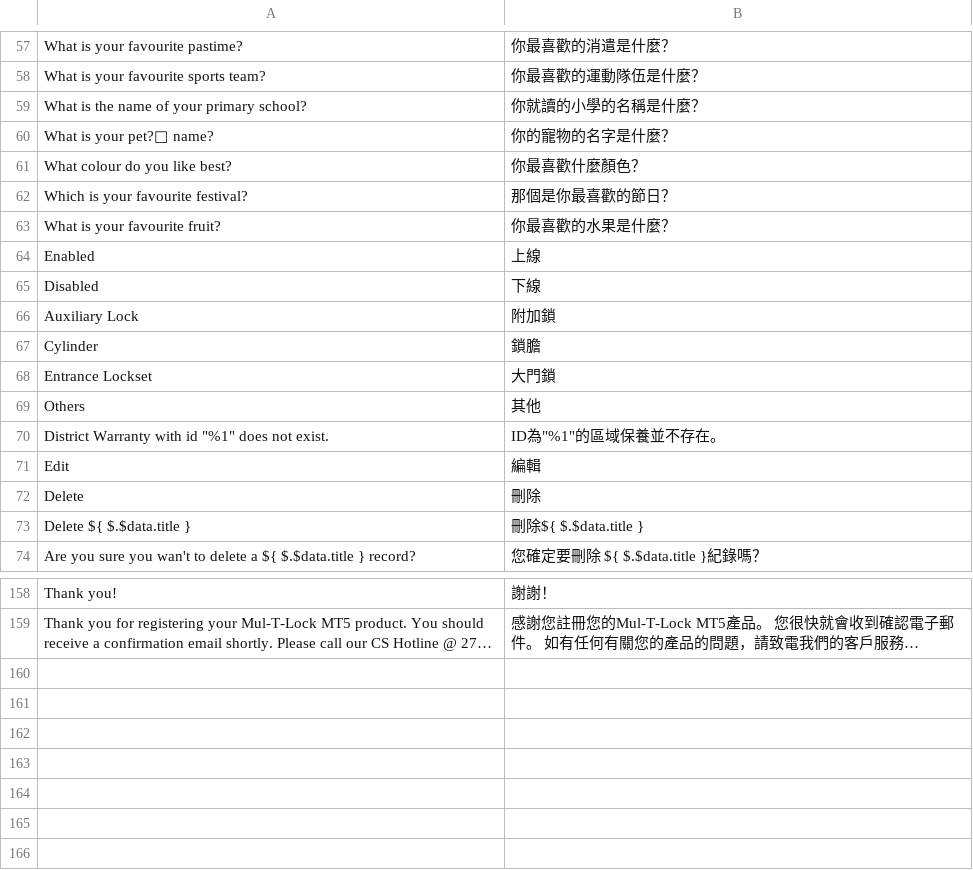
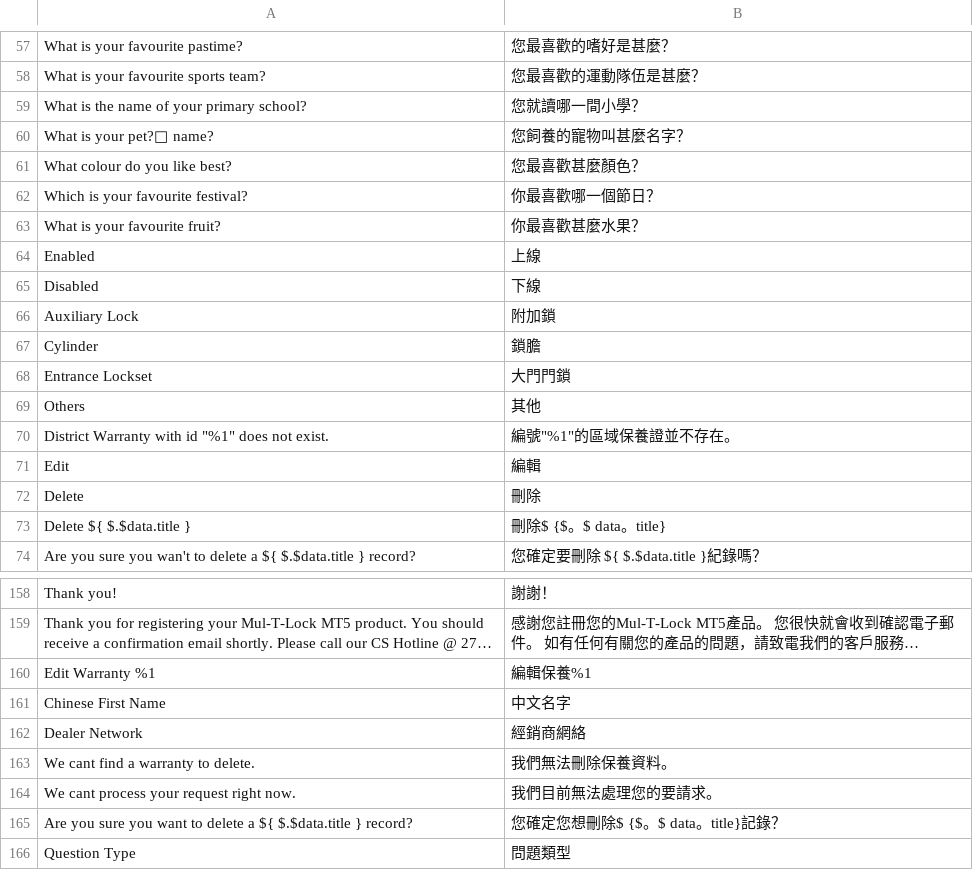
Before and after one commit to Cleargo/plc, a CSV file: app/code/Cleargo/Warranty/i18n/zh_Hant_HK.csv, drawn as a sheet; only a part is shown, gaps mark what is left out; long unchanged cells end in …; the diff covers the shown part only; the diff names each change by its address in the sheet, - before the commit and + after, or states it on an @@ line.

```diff
--- a/app/code/Cleargo/Warranty/i18n/zh_Hant_HK.csv
+++ b/app/code/Cleargo/Warranty/i18n/zh_Hant_HK.csv
-B57: 你最喜歡的消遣是什麼？
+B57: 您最喜歡的嗜好是甚麼？
-B58: 你最喜歡的運動隊伍是什麼？
+B58: 您最喜歡的運動隊伍是甚麼？
-B59: 你就讀的小學的名稱是什麼？
+B59: 您就讀哪一間小學？
-B60: 你的寵物的名字是什麼？
+B60: 您飼養的寵物叫甚麼名字？
-B61: 你最喜歡什麼顏色？
+B61: 您最喜歡甚麼顏色？
-B62: 那個是你最喜歡的節日？
+B62: 你最喜歡哪一個節日？
-B63: 你最喜歡的水果是什麼？
+B63: 你最喜歡甚麼水果？
-B68: 大門鎖
+B68: 大門門鎖
-B70: ID為"%1"的區域保養並不存在。
+B70: 編號"%1"的區域保養證並不存在。
-B73: 刪除${ $.$data.title }
+B73: 刪除$ {$。$ data。title}
+row 160: Edit Warranty %1 | 編輯保養%1
+row 161: Chinese First Name | 中文名字
+row 162: Dealer Network | 經銷商網絡
+row 163: We cant find a warranty to delete. | 我們無法刪除保養資料。
+row 164: We cant process your request right now. | 我們目前無法處理您的要請求。
+row 165: Are you sure you want to delete a ${ $.$data.title } record? | 您確定您想刪除$ {$。$ data。title}記錄？
+row 166: Question Type | 問題類型
```
Also changed, not shown: 35 edited cells elsewhere in this file, 23 other files.
